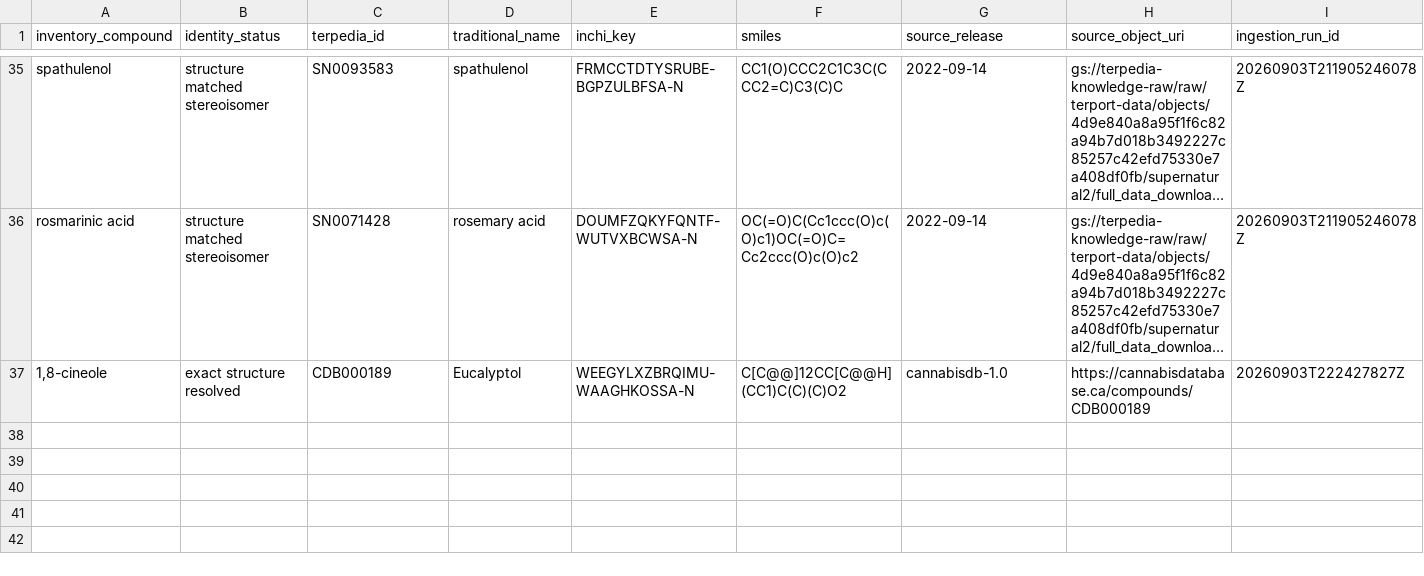
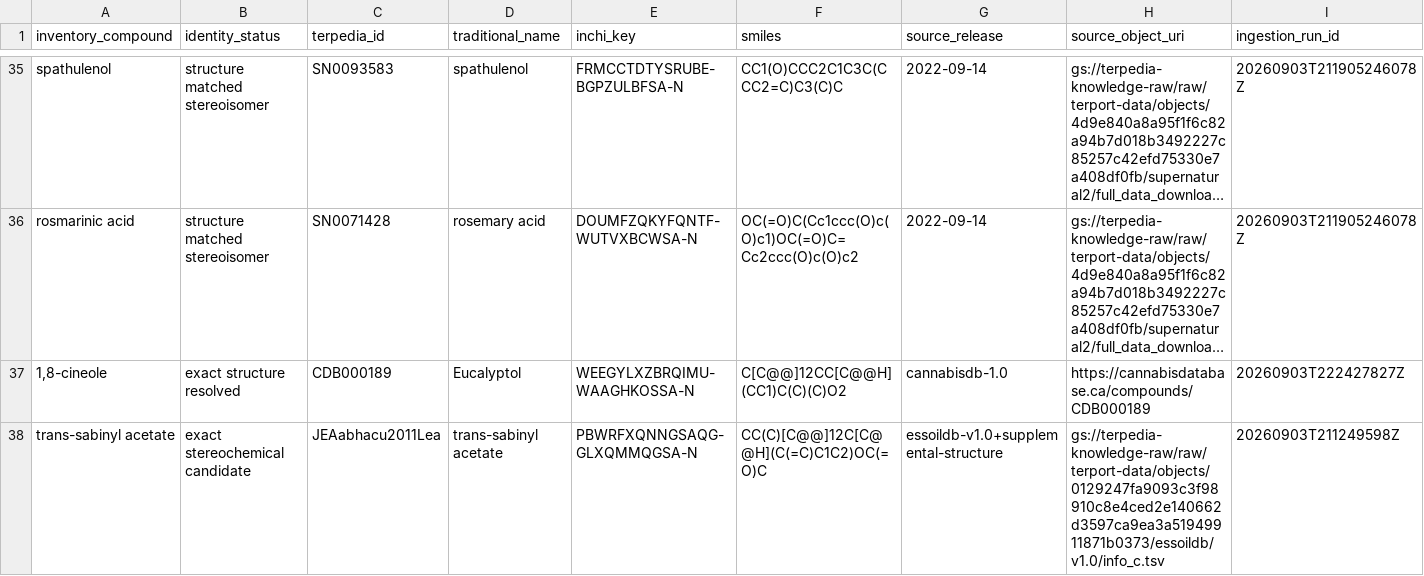
Before and after one commit to Terpedia/nowhere, a CSV file: data/terpedia-resolved-structure-records.csv, drawn as a sheet; only a part is shown, gaps mark what is left out; long unchanged cells end in …; the diff names each change by its address in the sheet, - before the commit and + after, or states it on an @@ line.

```diff
--- a/data/terpedia-resolved-structure-records.csv
+++ b/data/terpedia-resolved-structure-records.csv
+row 38: trans-sabinyl acetate | exact stereochemical candidate | JEAabhacu2011Lea | trans-sabinyl acetate | PBWRFXQNNGSAQG-GLXQMMQGSA-N | CC(C)[C@@]12C[C@@H](C(=C)C1C2)OC(=O)C | essoildb-v1.0+supplemental-structure | gs://terpedia-knowledge-raw/raw/terport-data/objects/0129247fa9093c3f98910c8e4ced2e140662d3597ca9ea3a51949911871b0373/essoildb/v1.0/info_c.tsv | 20260903T211249598Z
```
Also changed, not shown: data/sair-19-target-parquet-join.csv, data/sair-human-panel-coverage.csv, 9 other files.
